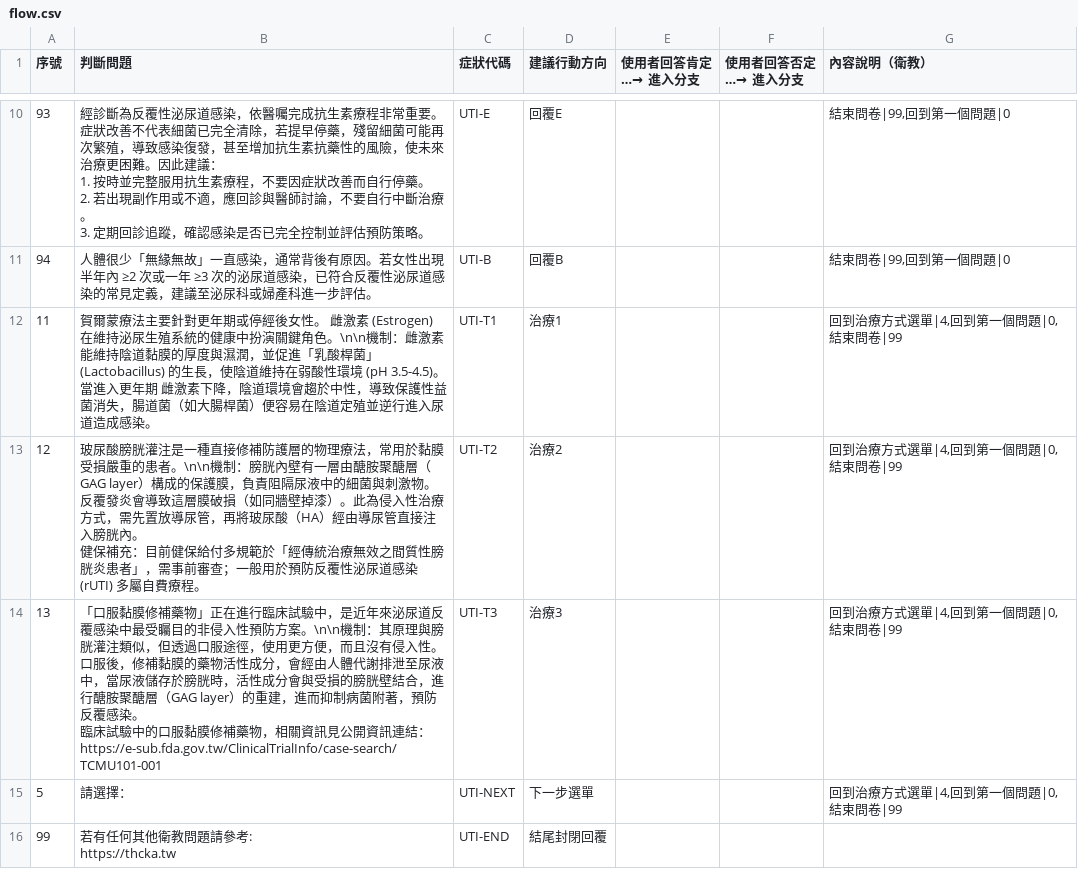
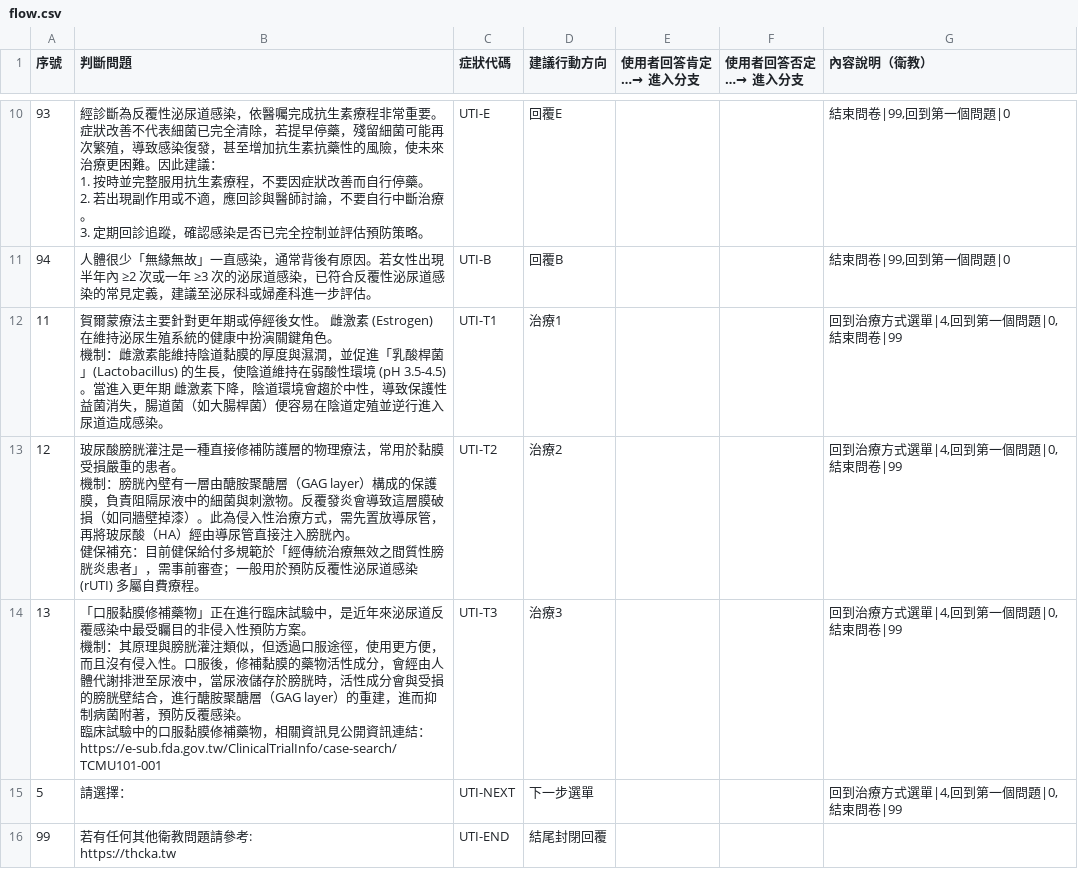
Before and after one commit to zeus-ordo/line-medical-bot, a CSV file: data/flow.csv, drawn as a sheet; only a part is shown, gaps mark what is left out.

Commit message:
Fix treatment nodes: use actual newlines (LF) instead of literal backslash-n for paragraph breaks

```diff
--- a/data/flow.csv
+++ b/data/flow.csv
@@ -27,8 +27,14 @@
 94,人體很少「無緣無故」一直感染，通常背後有原因。若女性出現半年內 ≥2 次或一年 ≥3 次的泌尿道感染，已符合反覆性泌尿道感染的常見定義，建議至泌尿科或婦產科進一步評估。,UTI-B,回覆B,,,"結束問卷|99,回到第一個問題|0"
-11,"賀爾蒙療法主要針對更年期或停經後女性。 雌激素 (Estrogen) 在維持泌尿生殖系統的健康中扮演關鍵角色。\n\n機制：雌激素能維持陰道黏膜的厚度與濕潤，並促進「乳酸桿菌」(Lactobacillus) 的生長，使陰道維持在弱酸性環境 (pH 3.5-4.5)。當進入更年期 雌激素下降，陰道環境會趨於中性，導致保護性益菌消失，腸道菌（如大腸桿菌）便容易在陰道定殖並逆行進入尿道造成感染。",UTI-T1,治療1,,,"回到治療方式選單|4,回到第一個問題|0,結束問卷|99"
-12,"玻尿酸膀胱灌注是一種直接修補防護層的物理療法，常用於黏膜受損嚴重的患者。\n\n機制：膀胱內壁有一層由醣胺聚醣層（GAG layer）構成的保護膜，負責阻隔尿液中的細菌與刺激物。反覆發炎會導致這層膜破損（如同牆壁掉漆）。此為侵入性治療方式，需先置放導尿管，再將玻尿酸（HA）經由導尿管直接注入膀胱內。
-
-健保補充：目前健保給付多規範於「經傳統治療無效之間質性膀胱炎患者」，需事前審查；一般用於預防反覆性泌尿道感染 (rUTI) 多屬自費療程。",UTI-T2,治療2,,,"回到治療方式選單|4,回到第一個問題|0,結束問卷|99"
-13,"「口服黏膜修補藥物」正在進行臨床試驗中，是近年來泌尿道反覆感染中最受矚目的非侵入性預防方案。\n\n機制：其原理與膀胱灌注類似，但透過口服途徑，使用更方便，而且沒有侵入性。口服後，修補黏膜的藥物活性成分，會經由人體代謝排泄至尿液中，當尿液儲存於膀胱時，活性成分會與受損的膀胱壁結合，進行醣胺聚醣層（GAG layer）的重建，進而抑制病菌附著，預防反覆感染。
-臨床試驗中的口服黏膜修補藥物，相關資訊見公開資訊連結：https://e-sub.fda.gov.tw/ClinicalTrialInfo/case-search/TCMU101-001",UTI-T3,治療3,,,"回到治療方式選單|4,回到第一個問題|0,結束問卷|99"
+11,"賀爾蒙療法主要針對更年期或停經後女性。 雌激素 (Estrogen) 在維持泌尿生殖系統的健康中扮演關鍵角色。
+
+機制：雌激素能維持陰道黏膜的厚度與濕潤，並促進「乳酸桿菌」(Lactobacillus) 的生長，使陰道維持在弱酸性環境 (pH 3.5-4.5)。當進入更年期 雌激素下降，陰道環境會趨於中性，導致保護性益菌消失，腸道菌（如大腸桿菌）便容易在陰道定殖並逆行進入尿道造成感染。",UTI-T1,治療1,,,"回到治療方式選單|4,回到第一個問題|0,結束問卷|99"
+12,"玻尿酸膀胱灌注是一種直接修補防護層的物理療法，常用於黏膜受損嚴重的患者。
+
+機制：膀胱內壁有一層由醣胺聚醣層（GAG layer）構成的保護膜，負責阻隔尿液中的細菌與刺激物。反覆發炎會導致這層膜破損（如同牆壁掉漆）。此為侵入性治療方式，需先置放導尿管，再將玻尿酸（HA）經由導尿管直接注入膀胱內。
+
+健保補充：目前健保給付多規範於「經傳統治療無效之間質性膀胱炎患者」，需事前審查；一般用於預防反覆性泌尿道感染 (rUTI) 多屬自費療程。",UTI-T2,治療2,,,"回到治療方式選單|4,回到第一個問題|0,結束問卷|99"
+13,"「口服黏膜修補藥物」正在進行臨床試驗中，是近年來泌尿道反覆感染中最受矚目的非侵入性預防方案。
+
+機制：其原理與膀胱灌注類似，但透過口服途徑，使用更方便，而且沒有侵入性。口服後，修補黏膜的藥物活性成分，會經由人體代謝排泄至尿液中，當尿液儲存於膀胱時，活性成分會與受損的膀胱壁結合，進行醣胺聚醣層（GAG layer）的重建，進而抑制病菌附著，預防反覆感染。
+臨床試驗中的口服黏膜修補藥物，相關資訊見公開資訊連結：https://e-sub.fda.gov.tw/ClinicalTrialInfo/case-search/TCMU101-001",UTI-T3,治療3,,,"回到治療方式選單|4,回到第一個問題|0,結束問卷|99"
 5,請選擇：,UTI-NEXT,下一步選單,,,"回到治療方式選單|4,回到第一個問題|0,結束問卷|99"
```
